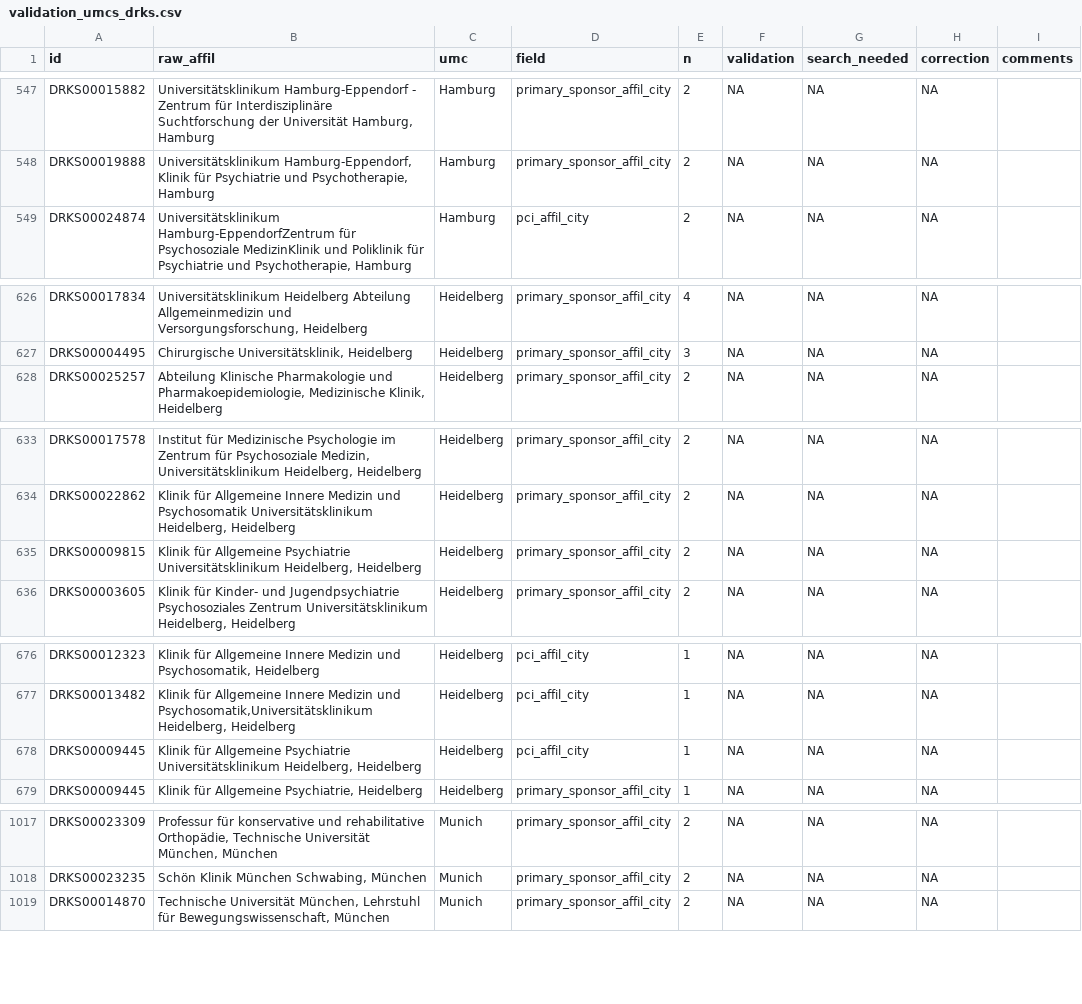
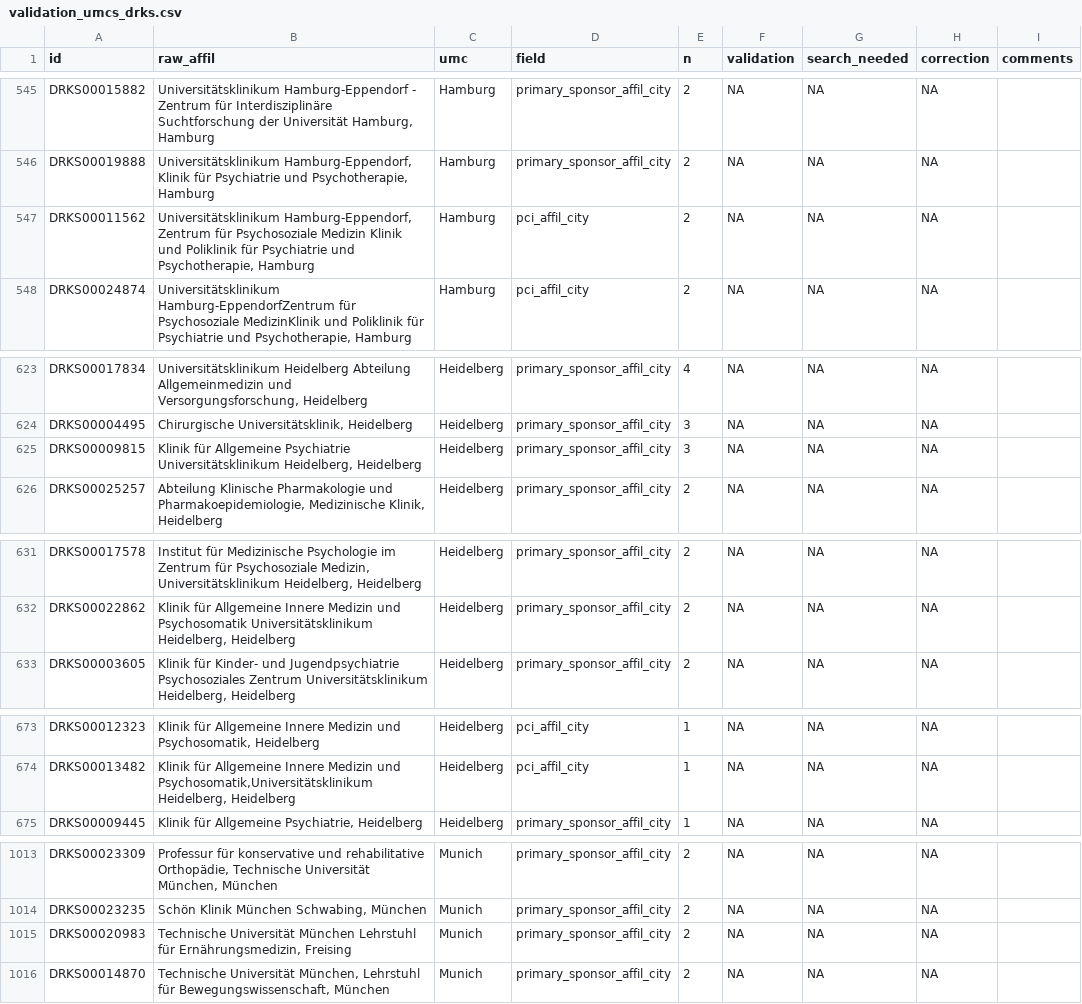
Before and after one commit to quest-bih/ctt-umc-update, a CSV file: data/processed/validation_umcs_drks.csv, drawn as a sheet; only a part is shown, gaps mark what is left out; removed rows and columns are numbered as before the commit, all else as after; ↵ is a line break in a cell; the diff covers the shown part only; the diff names each change by its address in the sheet, - before the commit and + after, or states it on an @@ line.

```diff
--- a/data/processed/validation_umcs_drks.csv
+++ b/data/processed/validation_umcs_drks.csv
+row 547: DRKS00011562 | Universitätsklinikum Hamburg-Eppendorf, Zentrum für Psychosoziale Medizin Klinik und Poliklinik für Psychiatrie und Psychotherapie, Hamburg | Hamburg | pci_affil_city | 2 | NA | NA | NA
+row 625: DRKS00009815 | Klinik für Allgemeine Psychiatrie Universitätsklinikum Heidelberg, Heidelberg | Heidelberg | primary_sponsor_affil_city | 3 | NA | NA | NA
-row 635: DRKS00009815 | Klinik für Allgemeine Psychiatrie Universitätsklinikum Heidelberg, Heidelberg | Heidelberg | primary_sponsor_affil_city | 2 | NA | NA | NA
-row 678: DRKS00009445 | Klinik für Allgemeine Psychiatrie ↵ Universitätsklinikum Heidelberg, Heidelberg | Heidelberg | pci_affil_city | 1 | NA | NA | NA
+row 1015: DRKS00020983 | Technische Universität München Lehrstuhl für Ernährungsmedizin, Freising | Munich | primary_sponsor_affil_city | 2 | NA | NA | NA
```
Also changed, not shown: 1 added row, 9 removed rows, 6 moved rows and 34 edited cells elsewhere in this file, 2 other files.
